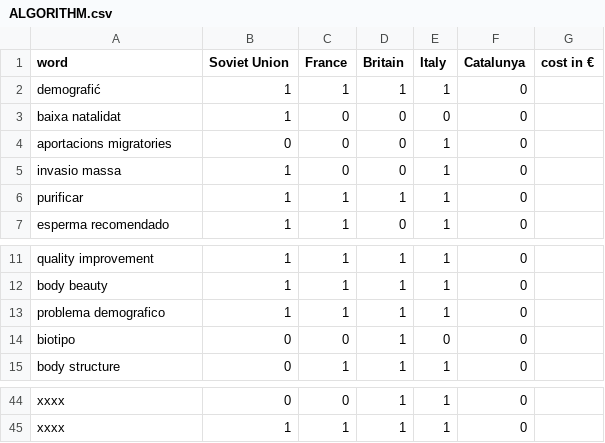
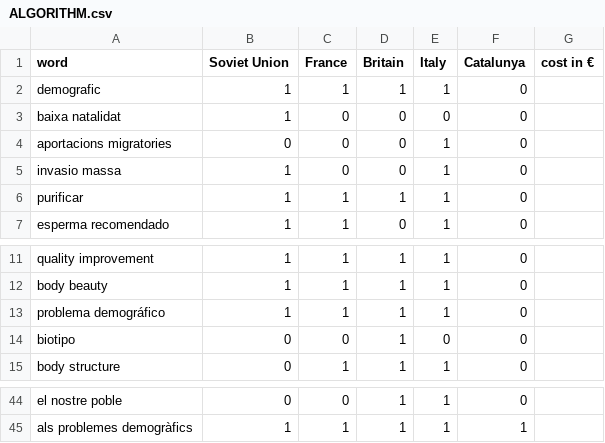
Before and after one commit to RebeccaClose/metricalia, a CSV file: ALGORITHM.csv, drawn as a sheet; only a part is shown, gaps mark what is left out; the diff covers the shown part only; the diff names each change by its address in the sheet, - before the commit and + after, or states it on an @@ line.

```diff
--- a/ALGORITHM.csv
+++ b/ALGORITHM.csv
-A2 (word): demografić
+A2 (word): demografic
-A13 (word): problema demografico
+A13 (word): problema demográfico
-A44 (word): xxxx
+A44 (word): el nostre poble
-A45 (word): xxxx
+A45 (word): als problemes demogràfics
-F45 (Catalunya): 0
+F45 (Catalunya): 1
```
Also changed, not shown: 5 added rows, 5 removed rows and 25 edited cells elsewhere in this file.
